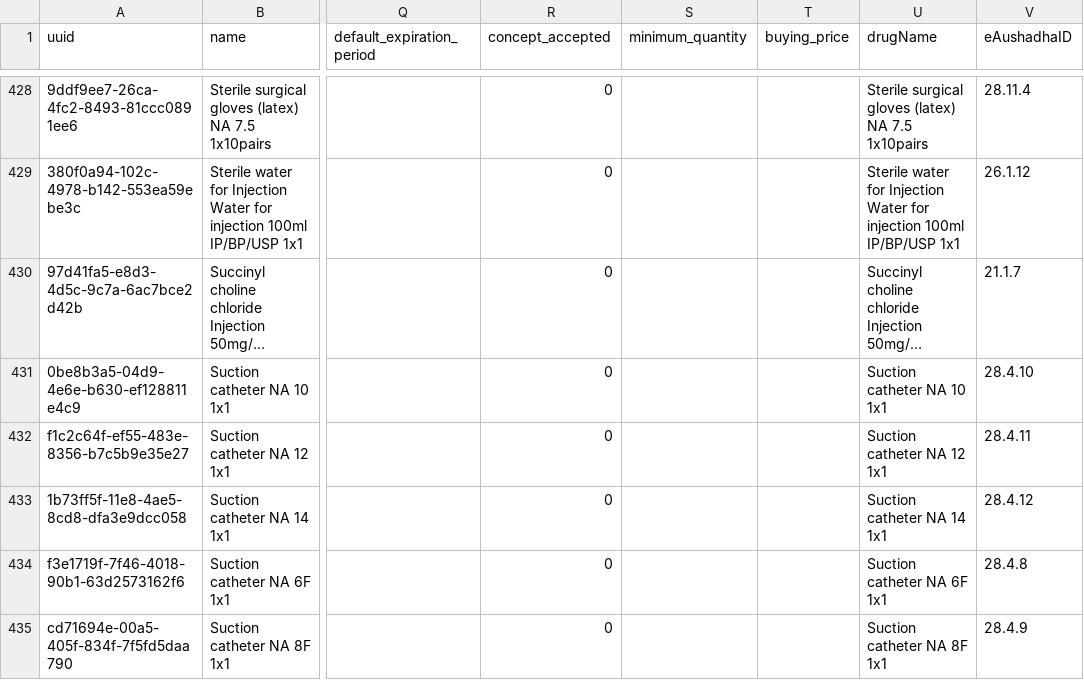
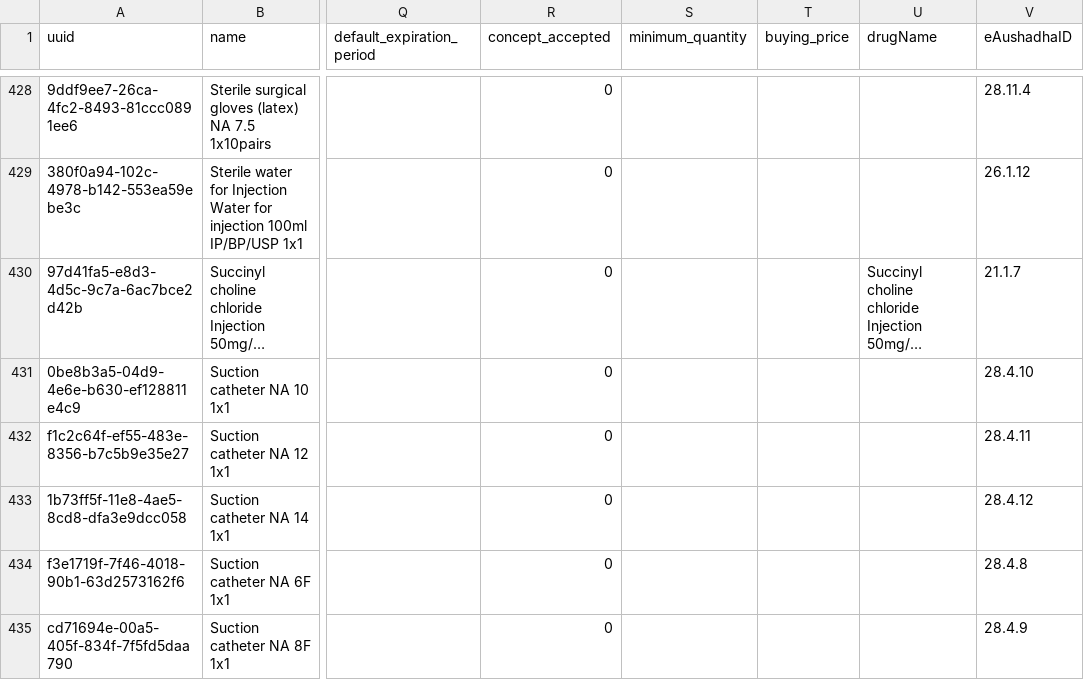
Before and after one commit to Bahmni-HWC/clinic-config, a CSV file: openmrs/inventory/inv_item.csv, drawn as a sheet; only a part is shown, gaps mark what is left out; long unchanged cells end in …; the diff covers the shown part only; the diff names each change by its address in the sheet, - before the commit and + after, or states it on an @@ line.

Commit message:
Removed Drug name for consumables

```diff
--- a/openmrs/inventory/inv_item.csv
+++ b/openmrs/inventory/inv_item.csv
-U428 (drugName): Sterile surgical gloves (latex) NA 7.5 1x10pairs
+U428 (drugName): (empty)
-U429 (drugName): Sterile water for Injection Water for injection 100ml IP/BP/USP 1x1
+U429 (drugName): (empty)
-U431 (drugName): Suction catheter NA 10 1x1
+U431 (drugName): (empty)
-U432 (drugName): Suction catheter NA 12 1x1
+U432 (drugName): (empty)
-U433 (drugName): Suction catheter NA 14 1x1
+U433 (drugName): (empty)
-U434 (drugName): Suction catheter NA 6F 1x1
+U434 (drugName): (empty)
-U435 (drugName): Suction catheter NA 8F 1x1
+U435 (drugName): (empty)
```
Also changed, not shown: 100 edited cells elsewhere in this file.
